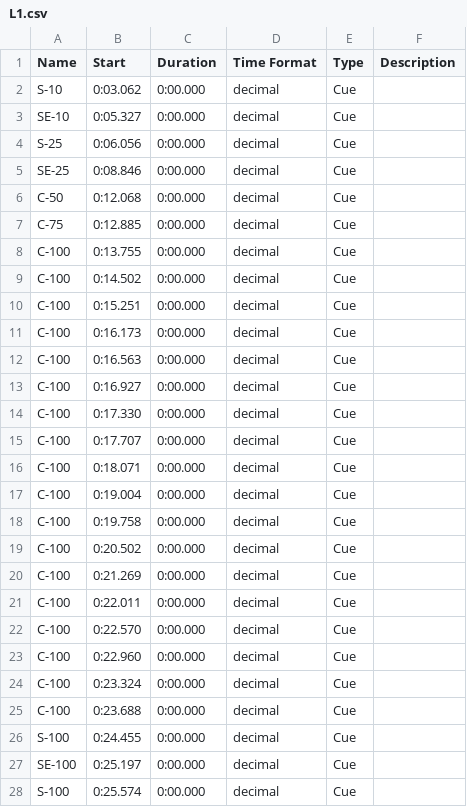
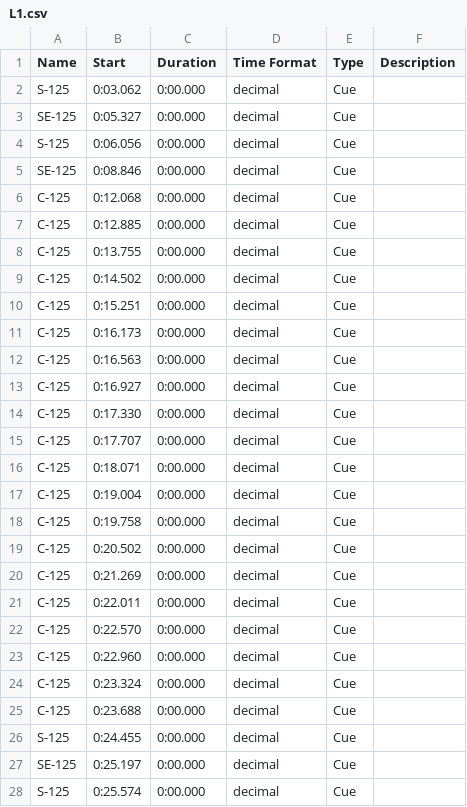
Before and after one commit to wangyuanchi/polytap, a CSV file: Assets/Resources/L1.csv, drawn as a sheet; only a part is shown; the diff covers the shown part only.

```diff
--- a/Assets/Resources/L1.csv
+++ b/Assets/Resources/L1.csv
@@ -1,28 +1,28 @@
 Name	Start	Duration	Time Format	Type	Description
-S-10	0:03.062	0:00.000	decimal	Cue	
-SE-10	0:05.327	0:00.000	decimal	Cue	
-S-25	0:06.056	0:00.000	decimal	Cue	
-SE-25	0:08.846	0:00.000	decimal	Cue	
-C-50	0:12.068	0:00.000	decimal	Cue	
-C-75	0:12.885	0:00.000	decimal	Cue	
-C-100	0:13.755	0:00.000	decimal	Cue	
-C-100	0:14.502	0:00.000	decimal	Cue	
-C-100	0:15.251	0:00.000	decimal	Cue	
-C-100	0:16.173	0:00.000	decimal	Cue	
-C-100	0:16.563	0:00.000	decimal	Cue	
-C-100	0:16.927	0:00.000	decimal	Cue	
-C-100	0:17.330	0:00.000	decimal	Cue	
-C-100	0:17.707	0:00.000	decimal	Cue	
-C-100	0:18.071	0:00.000	decimal	Cue	
-C-100	0:19.004	0:00.000	decimal	Cue	
-C-100	0:19.758	0:00.000	decimal	Cue	
-C-100	0:20.502	0:00.000	decimal	Cue	
-C-100	0:21.269	0:00.000	decimal	Cue	
-C-100	0:22.011	0:00.000	decimal	Cue	
-C-100	0:22.570	0:00.000	decimal	Cue	
-C-100	0:22.960	0:00.000	decimal	Cue	
-C-100	0:23.324	0:00.000	decimal	Cue	
-C-100	0:23.688	0:00.000	decimal	Cue	
-S-100	0:24.455	0:00.000	decimal	Cue	
-SE-100	0:25.197	0:00.000	decimal	Cue	
-S-100	0:25.574	0:00.000	decimal	Cue	
+S-125	0:03.062	0:00.000	decimal	Cue	
+SE-125	0:05.327	0:00.000	decimal	Cue	
+S-125	0:06.056	0:00.000	decimal	Cue	
+SE-125	0:08.846	0:00.000	decimal	Cue	
+C-125	0:12.068	0:00.000	decimal	Cue	
+C-125	0:12.885	0:00.000	decimal	Cue	
+C-125	0:13.755	0:00.000	decimal	Cue	
+C-125	0:14.502	0:00.000	decimal	Cue	
+C-125	0:15.251	0:00.000	decimal	Cue	
+C-125	0:16.173	0:00.000	decimal	Cue	
+C-125	0:16.563	0:00.000	decimal	Cue	
+C-125	0:16.927	0:00.000	decimal	Cue	
+C-125	0:17.330	0:00.000	decimal	Cue	
+C-125	0:17.707	0:00.000	decimal	Cue	
+C-125	0:18.071	0:00.000	decimal	Cue	
+C-125	0:19.004	0:00.000	decimal	Cue	
+C-125	0:19.758	0:00.000	decimal	Cue	
+C-125	0:20.502	0:00.000	decimal	Cue	
+C-125	0:21.269	0:00.000	decimal	Cue	
+C-125	0:22.011	0:00.000	decimal	Cue	
+C-125	0:22.570	0:00.000	decimal	Cue	
+C-125	0:22.960	0:00.000	decimal	Cue	
+C-125	0:23.324	0:00.000	decimal	Cue	
+C-125	0:23.688	0:00.000	decimal	Cue	
+S-125	0:24.455	0:00.000	decimal	Cue	
+SE-125	0:25.197	0:00.000	decimal	Cue	
+S-125	0:25.574	0:00.000	decimal	Cue	
```
Also changed, not shown: 61 edited cells elsewhere in this file, 43 other files.
